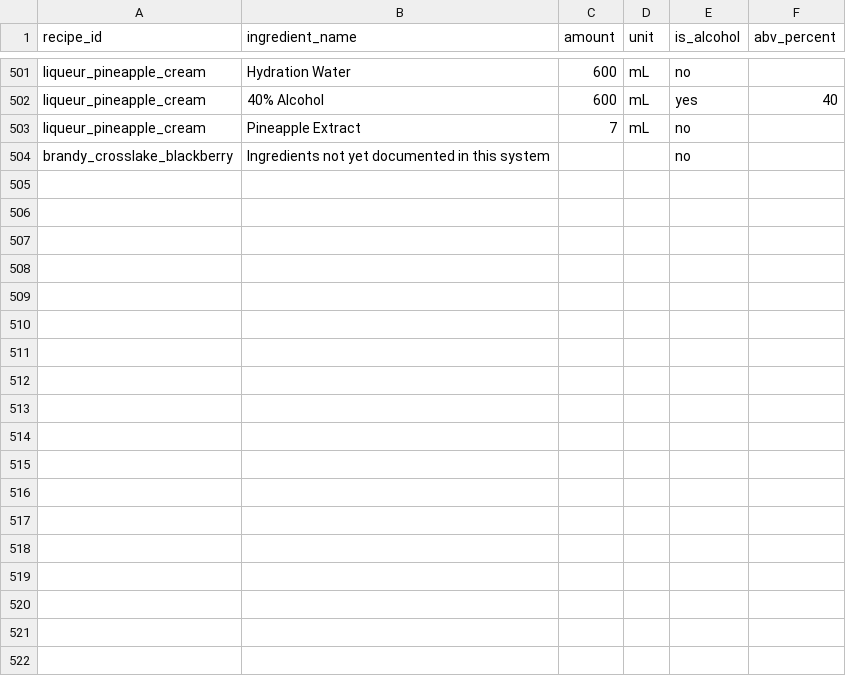
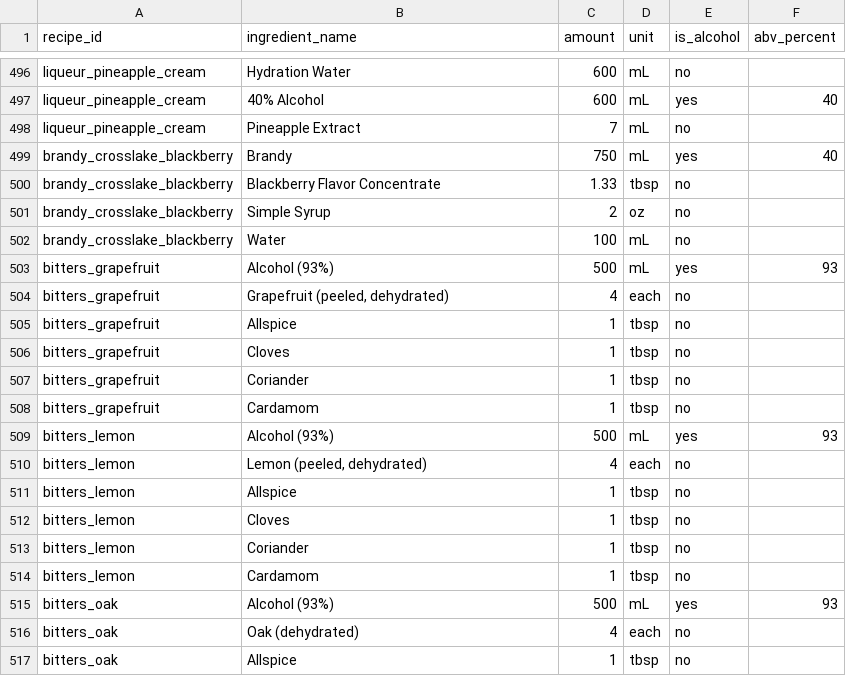
Before and after one commit to sturgeonspirits/spirit-recipes, a CSV file: data/ingredients_seed.csv, drawn as a sheet; only a part is shown, gaps mark what is left out; the diff covers the shown part only.

Commit message:
Fill Grapefruit/Lemon/Oak/Rhubarb/Walnut bitters from Thelen recipe with product substitution

```diff
--- a/data/ingredients_seed.csv
+++ b/data/ingredients_seed.csv
@@ -503,2 +498,20 @@ liqueur_pineapple_cream,40% Alcohol,600,mL,yes,40
 liqueur_pineapple_cream,Pineapple Extract,7,mL,no,
-brandy_crosslake_blackberry,Ingredients not yet documented in this system,,,no,
+brandy_crosslake_blackberry,Brandy,750,mL,yes,40
+brandy_crosslake_blackberry,Blackberry Flavor Concentrate,1.33,tbsp,no,
+brandy_crosslake_blackberry,Simple Syrup,2,oz,no,
+brandy_crosslake_blackberry,Water,100,mL,no,
+bitters_grapefruit,Alcohol (93%),500,mL,yes,93
+bitters_grapefruit,"Grapefruit (peeled, dehydrated)",4,each,no,
+bitters_grapefruit,Allspice,1,tbsp,no,
+bitters_grapefruit,Cloves,1,tbsp,no,
+bitters_grapefruit,Coriander,1,tbsp,no,
+bitters_grapefruit,Cardamom,1,tbsp,no,
+bitters_lemon,Alcohol (93%),500,mL,yes,93
+bitters_lemon,"Lemon (peeled, dehydrated)",4,each,no,
+bitters_lemon,Allspice,1,tbsp,no,
+bitters_lemon,Cloves,1,tbsp,no,
+bitters_lemon,Coriander,1,tbsp,no,
+bitters_lemon,Cardamom,1,tbsp,no,
+bitters_oak,Alcohol (93%),500,mL,yes,93
+bitters_oak,Oak (dehydrated),4,each,no,
+bitters_oak,Allspice,1,tbsp,no,
```
Also changed, not shown: 15 added rows and 5 removed rows elsewhere in this file, data/recipes_seed.csv, 1 other file.
